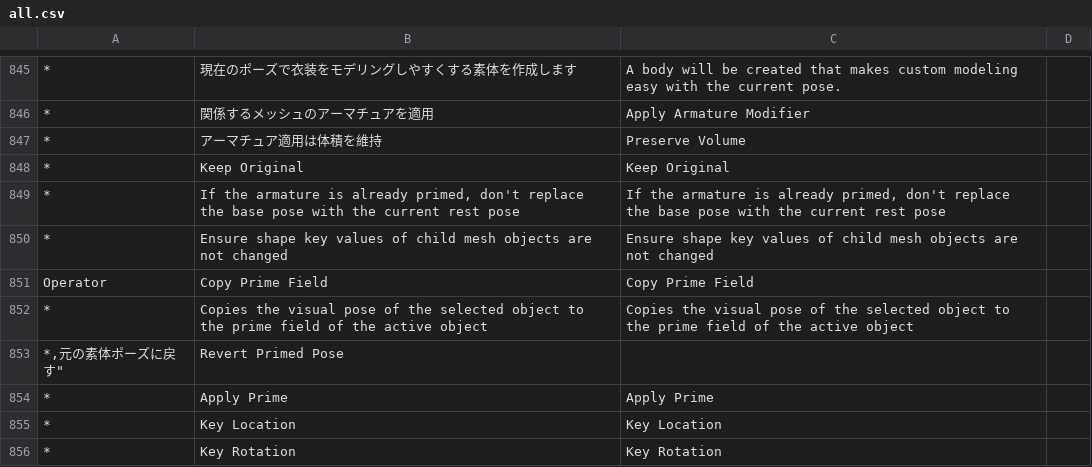
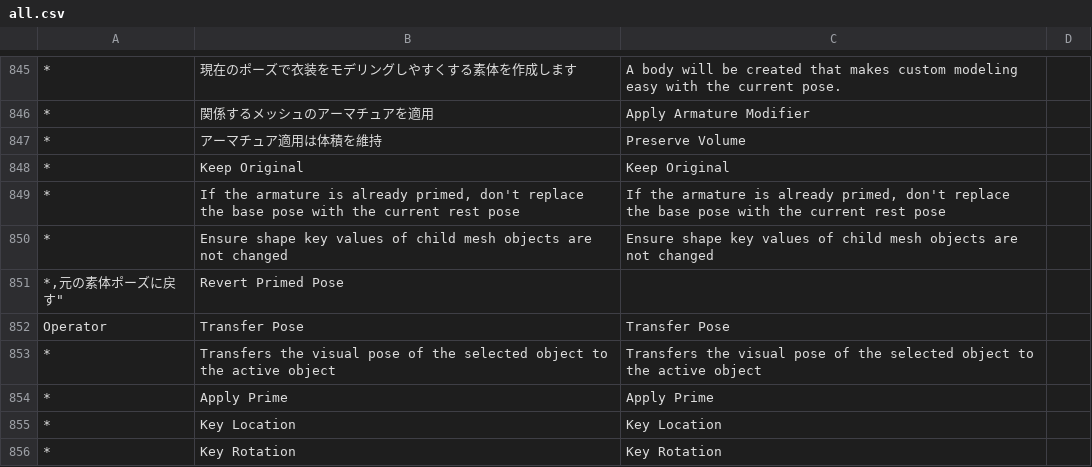
Before and after one commit to mmt3d/Blender-CM3D2-Converter, a CSV file: CM3D2 Converter/translations/en_US/all.csv, drawn as a sheet; only a part is shown, gaps mark what is left out; removed rows and columns are numbered as before the commit, all else as after; the diff names each change by its address in the sheet, - before the commit and + after, or states it on an @@ line.

```diff
--- a/CM3D2 Converter/translations/en_US/all.csv
+++ b/CM3D2 Converter/translations/en_US/all.csv
-row 851: Operator | Copy Prime Field | Copy Prime Field
-row 852: * | Copies the visual pose of the selected object to the prime field of the active object | Copies the visual pose of the selected object to the prime field of the active object
+row 852: Operator | Transfer Pose | Transfer Pose
+row 853: * | Transfers the visual pose of the selected object to the active object | Transfers the visual pose of the selected object to the active object
```
Also changed, not shown: CM3D2 Converter/translations/ja_JP/___machine_translation.csv, CM3D2 Converter/translations/ja_JP/misc.csv, 2 other files.
